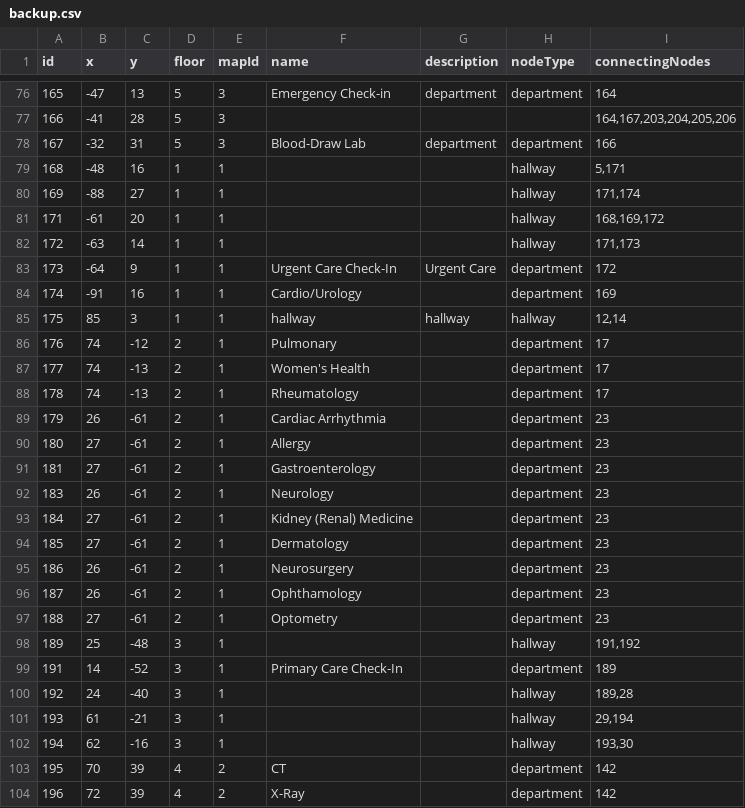
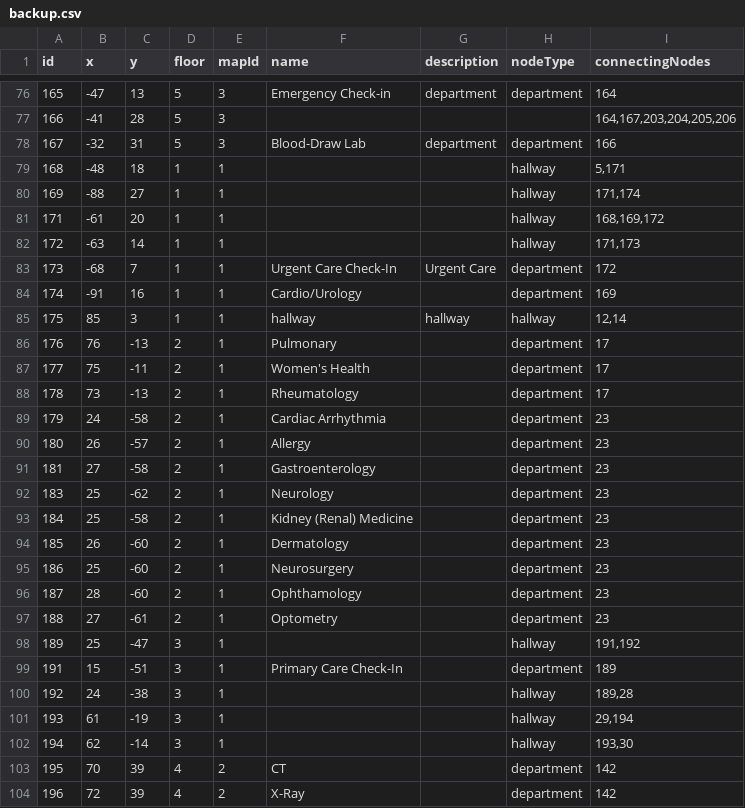
Before and after one commit to rohan908/team-o-copy, a CSV file: apps/backend/src/directoryBackup/backup.csv, drawn as a sheet; only a part is shown, gaps mark what is left out; the diff covers the shown part only.

```diff
--- a/apps/backend/src/directoryBackup/backup.csv
+++ b/apps/backend/src/directoryBackup/backup.csv
@@ -78,3 +78,3 @@ id,x,y,floor,mapId,name,description,nodeType,connectingNodes
 167,-32,31,5,3,Blood-Draw Lab,department,department,166
-168,-48,16,1,1,,,hallway,"5,171"
+168,-48,18,1,1,,,hallway,"5,171"
 169,-88,27,1,1,,,hallway,"171,174"
@@ -82,22 +82,22 @@ id,x,y,floor,mapId,name,description,nodeType,connectingNodes
 172,-63,14,1,1,,,hallway,"171,173"
-173,-64,9,1,1,Urgent Care Check-In,Urgent Care,department,172
+173,-68,7,1,1,Urgent Care Check-In,Urgent Care,department,172
 174,-91,16,1,1,Cardio/Urology,,department,169
 175,85,3,1,1,hallway,hallway,hallway,"12,14"
-176,74,-12,2,1,Pulmonary,,department,17
-177,74,-13,2,1,Women's Health,,department,17
-178,74,-13,2,1,Rheumatology,,department,17
-179,26,-61,2,1,Cardiac Arrhythmia,,department,23
-180,27,-61,2,1,Allergy,,department,23
-181,27,-61,2,1,Gastroenterology,,department,23
-183,26,-61,2,1,Neurology,,department,23
-184,27,-61,2,1,Kidney (Renal) Medicine,,department,23
-185,27,-61,2,1,Dermatology,,department,23
-186,26,-61,2,1,Neurosurgery,,department,23
-187,26,-61,2,1,Ophthamology,,department,23
+176,76,-13,2,1,Pulmonary,,department,17
+177,75,-11,2,1,Women's Health,,department,17
+178,73,-13,2,1,Rheumatology,,department,17
+179,24,-58,2,1,Cardiac Arrhythmia,,department,23
+180,26,-57,2,1,Allergy,,department,23
+181,27,-58,2,1,Gastroenterology,,department,23
+183,25,-62,2,1,Neurology,,department,23
+184,25,-58,2,1,Kidney (Renal) Medicine,,department,23
+185,26,-60,2,1,Dermatology,,department,23
+186,25,-60,2,1,Neurosurgery,,department,23
+187,28,-60,2,1,Ophthamology,,department,23
 188,27,-61,2,1,Optometry,,department,23
-189,25,-48,3,1,,,hallway,"191,192"
-191,14,-52,3,1,Primary Care Check-In,,department,189
-192,24,-40,3,1,,,hallway,"189,28"
-193,61,-21,3,1,,,hallway,"29,194"
-194,62,-16,3,1,,,hallway,"193,30"
+189,25,-47,3,1,,,hallway,"191,192"
+191,15,-51,3,1,Primary Care Check-In,,department,189
+192,24,-38,3,1,,,hallway,"189,28"
+193,61,-19,3,1,,,hallway,"29,194"
+194,62,-14,3,1,,,hallway,"193,30"
 195,70,39,4,2,CT,,department,142
```
Also changed, not shown: 1 removed row and 33 edited cells elsewhere in this file, 6 other files.
